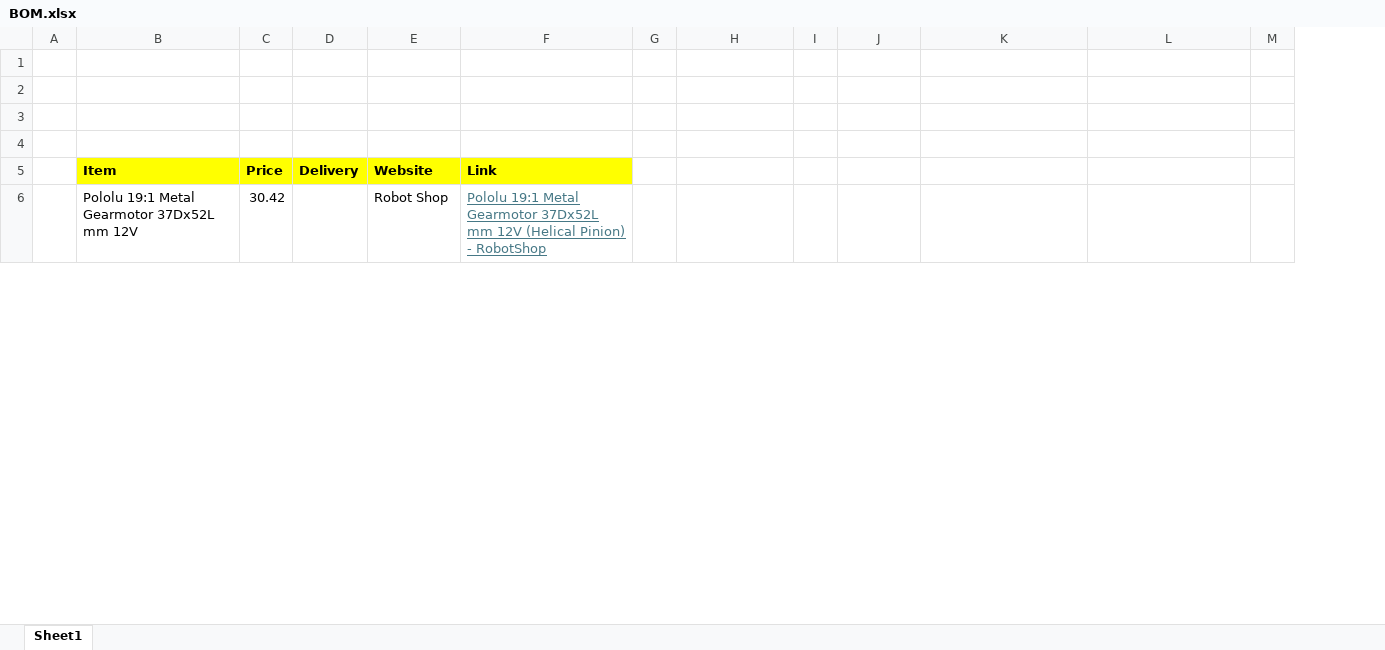
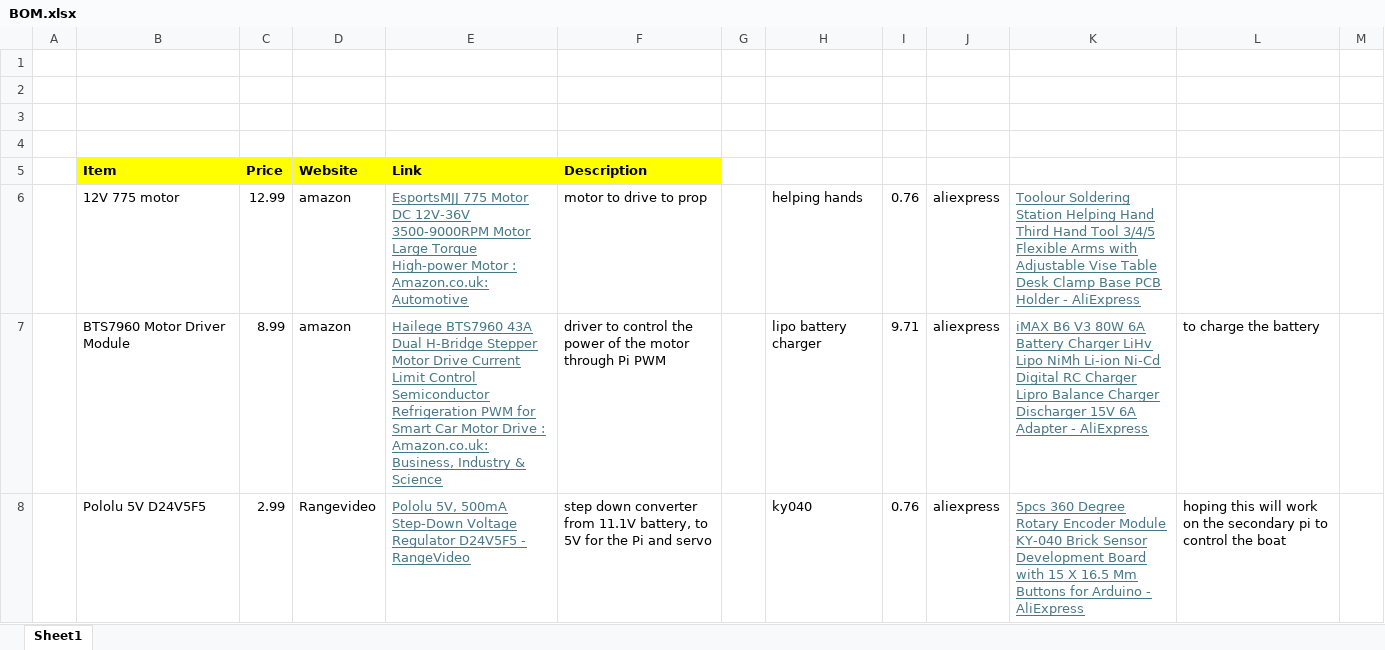
Before and after one commit to goldfishgaming33/HMS-Byte-Size, an Excel workbook: BOM.xlsx, sheet Sheet1, drawn as a sheet; only a part is shown; values as stored, in another font and other column widths than the file's, no borders; removed rows and columns are numbered as before the commit, all else as after; the diff covers the shown part only; the diff names each change by its address in the sheet, - before the commit and + after, or states it on an @@ line.

```diff
--- a/BOM.xlsx (sheet Sheet1)
+++ b/BOM.xlsx (sheet Sheet1)
-column D, row 5: Delivery
+column F, row 5: Description
-row 6:  | Pololu 19:1 Metal Gearmotor 37Dx52L mm 12V | 30.42 |  | Robot Shop | Pololu 19:1 Metal Gearmotor 37Dx52L mm 12V (Helical Pinion) - RobotShop
+row 6:  | 12V 775 motor | 12.99 | amazon | EsportsMJJ 775 Motor DC 12V-36V 3500-9000RPM Motor Large Torque High-power Motor : Amazon.co.uk: Automotive | motor to drive to prop |  | helping hands | 0.76 | aliexpress | Toolour Soldering Station Helping Hand Third Hand Tool 3/4/5 Flexible Arms with Adjustable Vise Table Desk Clamp Base PCB Holder - AliExpress
+row 7:  | BTS7960 Motor Driver Module | 8.99 | amazon | Hailege BTS7960 43A Dual H-Bridge Stepper Motor Drive Current Limit Control Semiconductor Refrigeration PWM for Smart Car Motor Drive : Amazon.co.uk: Business, Industry & Science | driver to control the power of the motor through Pi PWM |  | lipo battery charger | 9.71 | aliexpress | iMAX B6 V3 80W 6A Battery Charger LiHv Lipo NiMh Li-ion Ni-Cd Digital RC Charger Lipro Balance Charger Discharger 15V 6A Adapter - AliExpress | to charge the battery
+row 8:  | Pololu 5V D24V5F5 | 2.99 | Rangevideo | Pololu 5V, 500mA Step-Down Voltage Regulator D24V5F5 - RangeVideo | step down converter from 11.1V battery, to 5V for the Pi and servo |  | ky040 | 0.76 | aliexpress | 5pcs 360 Degree Rotary Encoder Module KY-040 Brick Sensor Development Board with 15 X 16.5 Mm Buttons for Arduino - AliExpress | hoping this will work on the secondary pi to control the boat
```
Also changed, not shown: 12 added rows and 91 edited cells elsewhere in this sheet, 5 other files.
